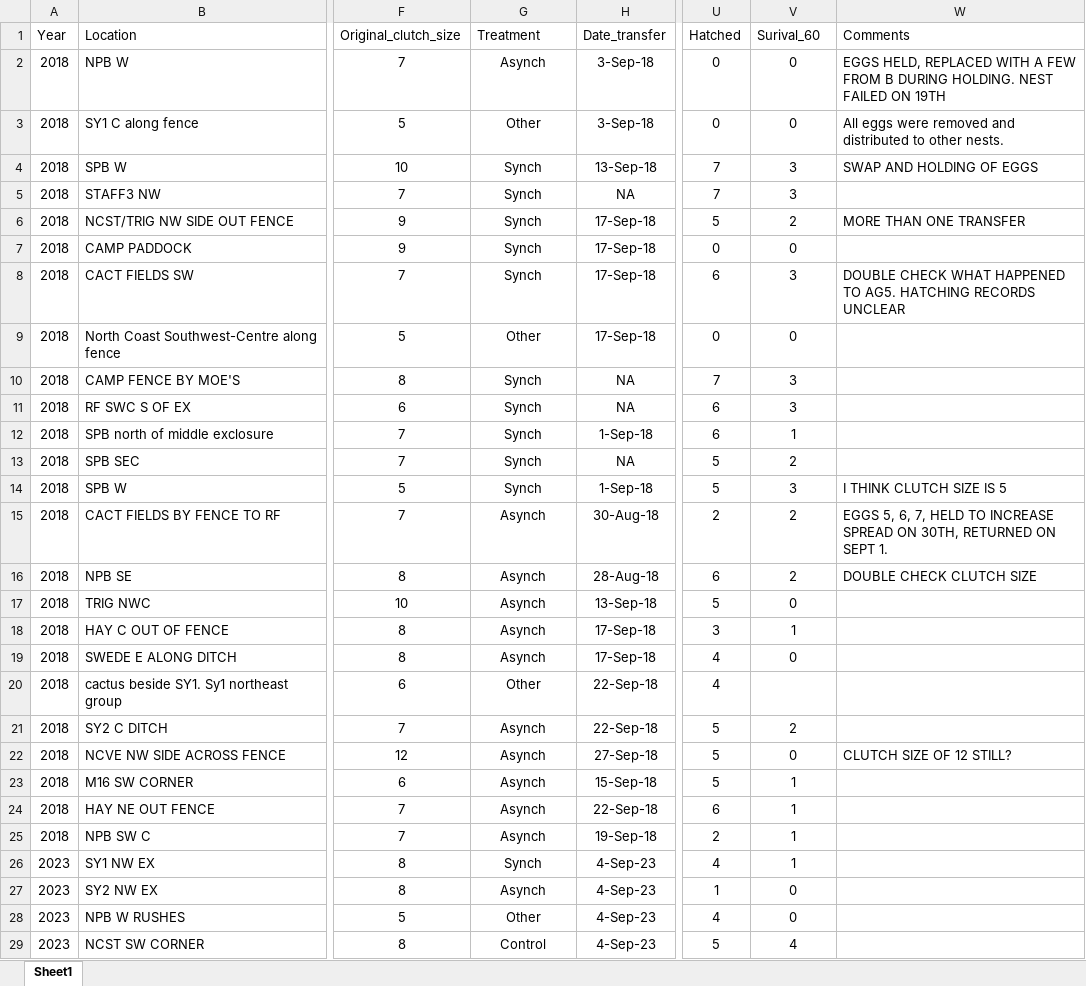
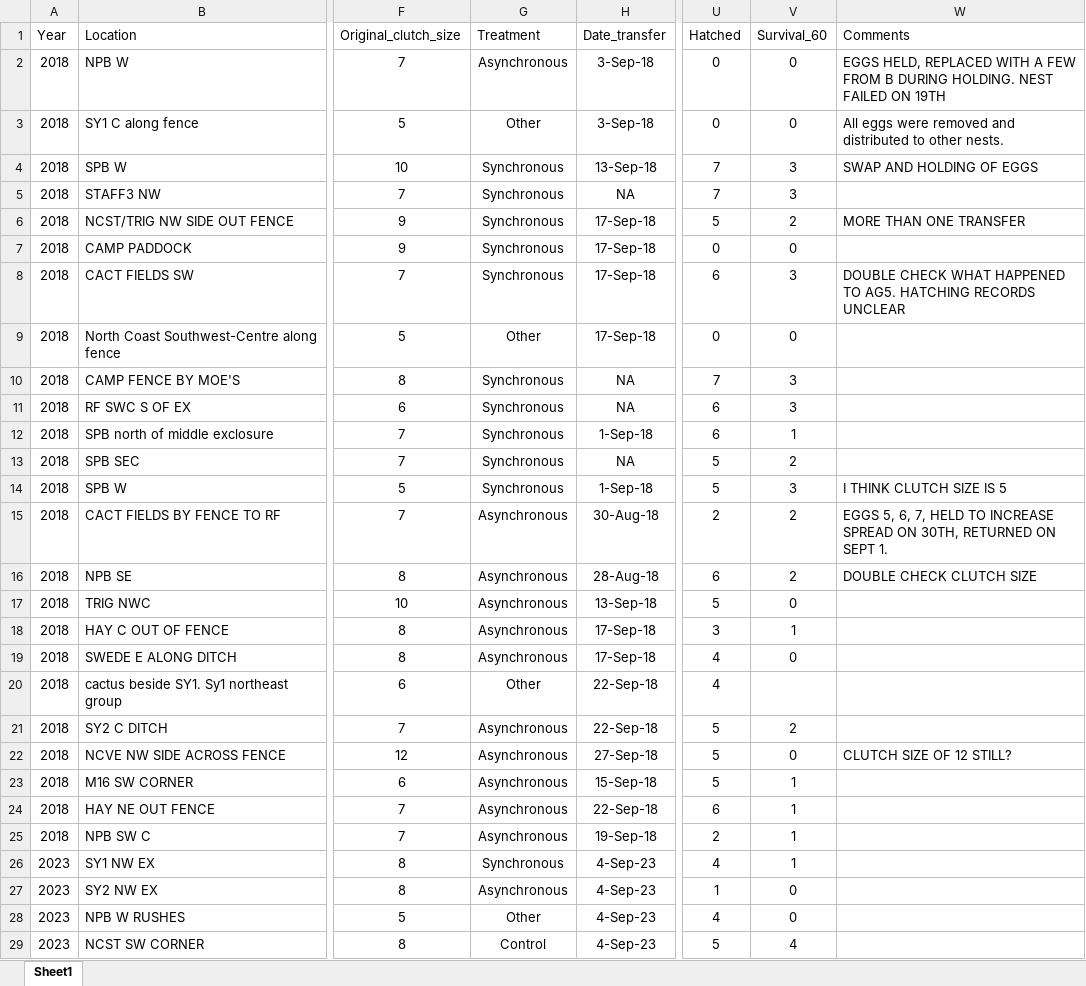
Before and after one commit to justinsbenjamin/Synchrony, an Excel workbook: Compiled_experiment_data.xlsx, sheet Sheet1, drawn as a sheet; only a part is shown, gaps mark what is left out; values as stored, in another font and other column widths than the file's, no borders; the diff covers the shown part only; the diff names each change by its address in the sheet, - before the commit and + after, or states it on an @@ line.

```diff
--- a/Compiled_experiment_data.xlsx (sheet Sheet1)
+++ b/Compiled_experiment_data.xlsx (sheet Sheet1)
-V1: Surival_60
+V1: Survival_60
-G2 (Treatment): Asynch
+G2 (Treatment): Asynchronous
-G4:G8 (Treatment): Synch
+G4:G8 (Treatment): Synchronous
-G10:G14 (Treatment): Synch
+G10:G14 (Treatment): Synchronous
-G15:G19 (Treatment): Asynch
+G15:G19 (Treatment): Asynchronous
-G21:G25 (Treatment): Asynch
+G21:G25 (Treatment): Asynchronous
-G26 (Treatment): Synch
+G26 (Treatment): Synchronous
-G27 (Treatment): Asynch
+G27 (Treatment): Asynchronous
```
Also changed, not shown: 10 edited cells elsewhere in this sheet, 2 other files.
